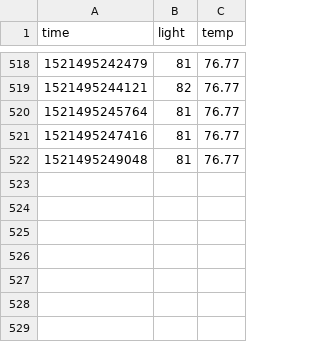
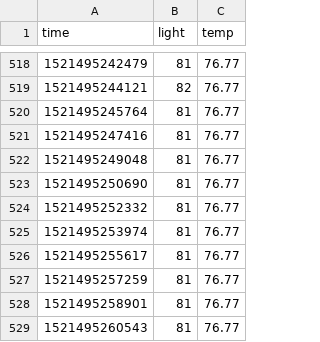
Before and after one commit to Vijay-P/simple-data-logger, a CSV file: dataBase.csv, drawn as a sheet; only a part is shown, gaps mark what is left out; the diff names each change by its address in the sheet, - before the commit and + after, or states it on an @@ line.

```diff
--- a/dataBase.csv
+++ b/dataBase.csv
+row 523: 1521495250690 | 81 | 76.77
+row 524: 1521495252332 | 81 | 76.77
+row 525: 1521495253974 | 81 | 76.77
+row 526: 1521495255617 | 81 | 76.77
+row 527: 1521495257259 | 81 | 76.77
+row 528: 1521495258901 | 81 | 76.77
+row 529: 1521495260543 | 81 | 76.77
```
Also changed, not shown: 1 other file.
